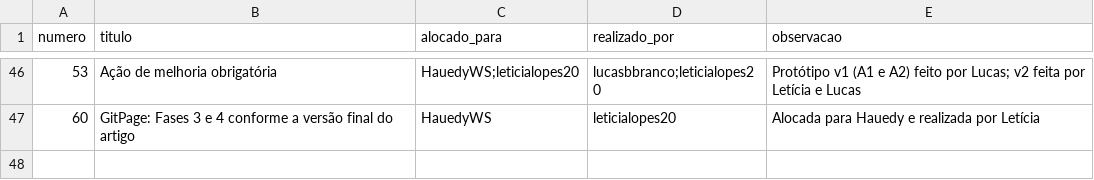
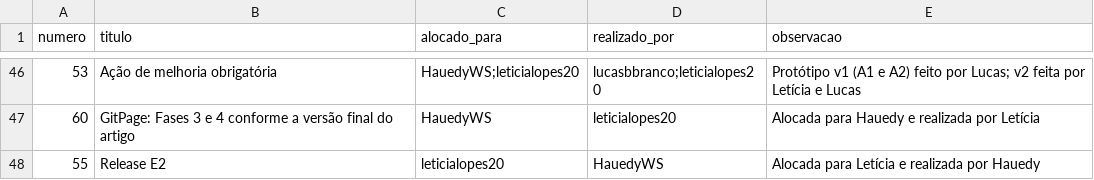
Before and after one commit to FCTE-Qualidade-de-Software-1/2026-2_T01_RUTH_LICHTERMAN, a CSV file: docs/gestao/dados/execucao.csv, drawn as a sheet; only a part is shown, gaps mark what is left out.

Commit message:
docs: registra Hauedy como responsavel pela release E2 (#55)

```diff
--- a/docs/gestao/dados/execucao.csv
+++ b/docs/gestao/dados/execucao.csv
@@ -47 +47,2 @@ numero,titulo,alocado_para,realizado_por,observacao
 60,GitPage: Fases 3 e 4 conforme a versão final do artigo,HauedyWS,leticialopes20,Alocada para Hauedy e realizada por Letícia
+55,Release E2,leticialopes20,HauedyWS,Alocada para Letícia e realizada por Hauedy
```
Also changed, not shown: 1 other file.
